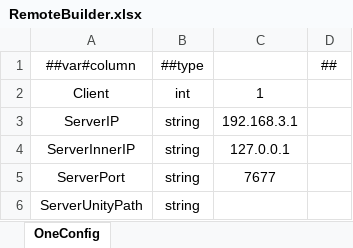
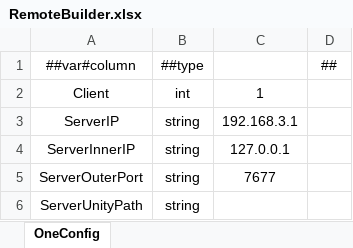
Before and after one commit to XuToWei/GameDevelopmentKit, an Excel workbook: Design/Excel/ShareTool/Datas/RemoteBuilder.xlsx, sheet OneConfig, drawn as a sheet; values as stored, in another font and other column widths than the file's, no borders; the diff names each change by its address in the sheet, - before the commit and + after, or states it on an @@ line.

```diff
--- a/Design/Excel/ShareTool/Datas/RemoteBuilder.xlsx (sheet OneConfig)
+++ b/Design/Excel/ShareTool/Datas/RemoteBuilder.xlsx (sheet OneConfig)
-A5: ServerPort
+A5: ServerOuterPort
```
Also changed, not shown: Design/Excel/ShareTool/Datas/__tables__.xlsx, 34 other files.
